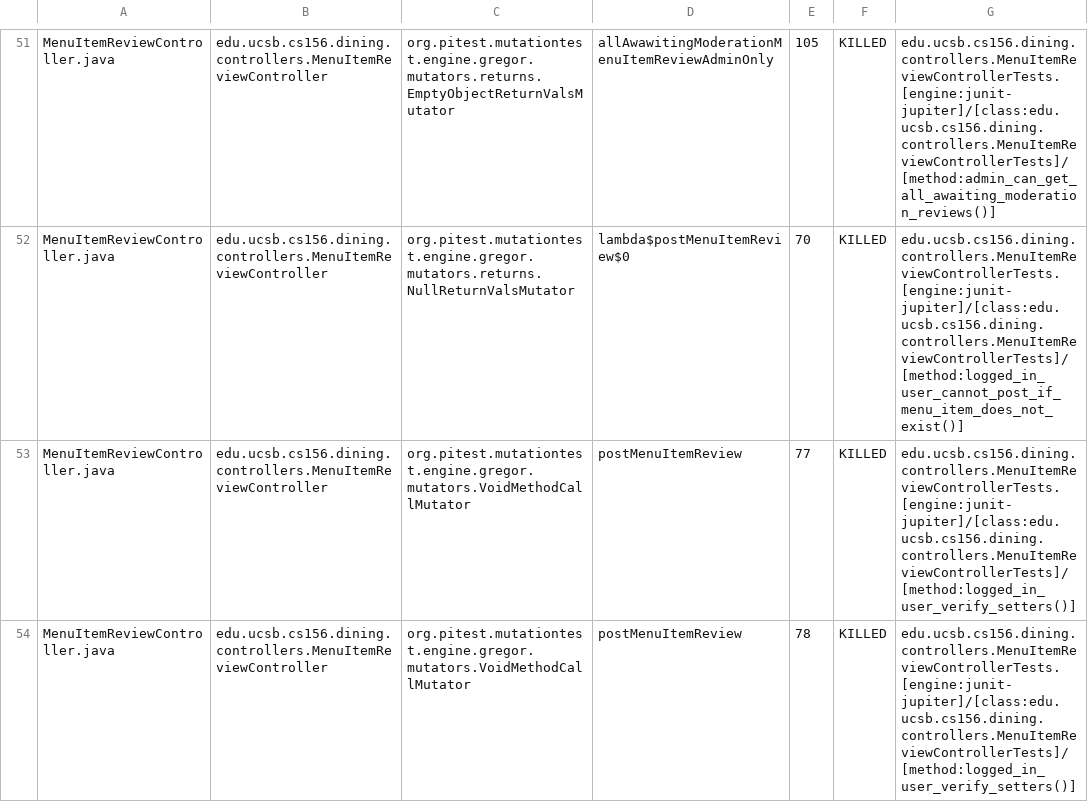
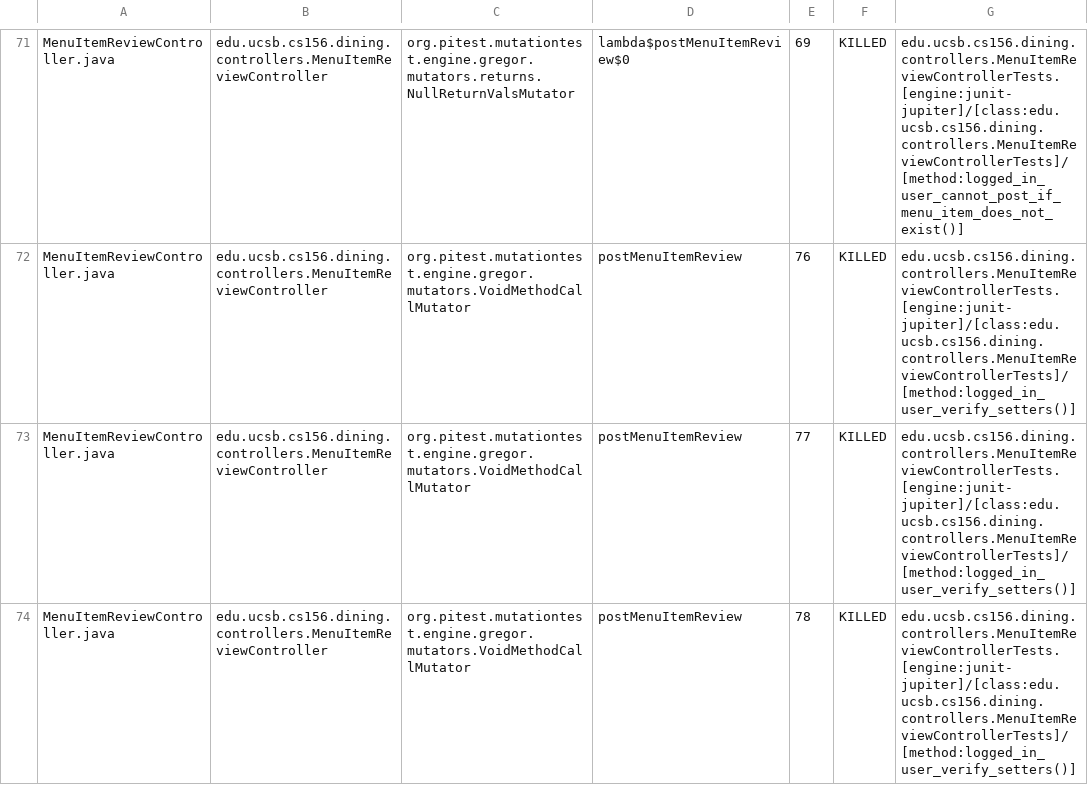
Before and after one commit to ucsb-cs156-f24/proj-dining-f24-15, a CSV file: prs/50/pitest/mutations.csv, drawn as a sheet; only a part is shown, gaps mark what is left out; addresses are those after the commit; the diff covers the shown part only; the diff names each change by its address in the sheet, - before the commit and + after, or states it on an @@ line.

Commit message:
Deploying to gh-pages from @ ucsb-cs156-f24/proj-dining-f24-15@8bd8366954be74e979303d33f2de0ee1b2af0399 🚀

```diff
--- a/prs/50/pitest/mutations.csv
+++ b/prs/50/pitest/mutations.csv
-C71: org.pitest.mutationtest.engine.gregor.mutators.returns.EmptyObjectReturnValsMutator
+C71: org.pitest.mutationtest.engine.gregor.mutators.returns.NullReturnValsMutator
-D71: allAwawitingModerationMenuItemReviewAdminOnly
+D71: lambda$postMenuItemReview$0
-E71: 105
+E71: 69
-G71: edu.ucsb.cs156.dining.controllers.MenuItemReviewControllerTests.[engine:junit-jupiter]/[class:edu.ucsb.cs156.dining.controllers.MenuItemReviewControllerTests]/[method:admin_can_get_all_awaiting_moderation_reviews()]
+G71: edu.ucsb.cs156.dining.controllers.MenuItemReviewControllerTests.[engine:junit-jupiter]/[class:edu.ucsb.cs156.dining.controllers.MenuItemReviewControllerTests]/[method:logged_in_user_cannot_post_if_menu_item_does_not_exist()]
-C72: org.pitest.mutationtest.engine.gregor.mutators.returns.NullReturnValsMutator
+C72: org.pitest.mutationtest.engine.gregor.mutators.VoidMethodCallMutator
-D72: lambda$postMenuItemReview$0
+D72: postMenuItemReview
-E72: 70
+E72: 76
-G72: edu.ucsb.cs156.dining.controllers.MenuItemReviewControllerTests.[engine:junit-jupiter]/[class:edu.ucsb.cs156.dining.controllers.MenuItemReviewControllerTests]/[method:logged_in_user_cannot_post_if_menu_item_does_not_exist()]
+G72: edu.ucsb.cs156.dining.controllers.MenuItemReviewControllerTests.[engine:junit-jupiter]/[class:edu.ucsb.cs156.dining.controllers.MenuItemReviewControllerTests]/[method:logged_in_user_verify_setters()]
```
Also changed, not shown: 1 added row, 2 removed rows, 47 moved rows and 2 edited cells elsewhere in this file, 18 other files.
